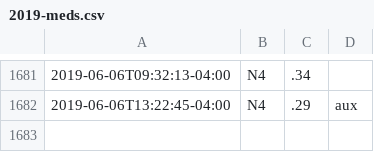
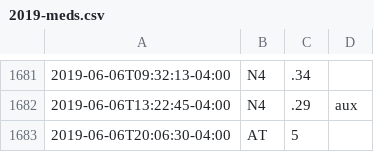
Before and after one commit to fuzzyTew/todo, a CSV file: Routine/meds/2019-meds.csv, drawn as a sheet; only a part is shown, gaps mark what is left out; the diff names each change by its address in the sheet, - before the commit and + after, or states it on an @@ line.

```diff
--- a/Routine/meds/2019-meds.csv
+++ b/Routine/meds/2019-meds.csv
+row 1683: 2019-06-06T20:06:30-04:00 | AT | 5
```
Also changed, not shown: Routine/ttrack/time_details.csv.
